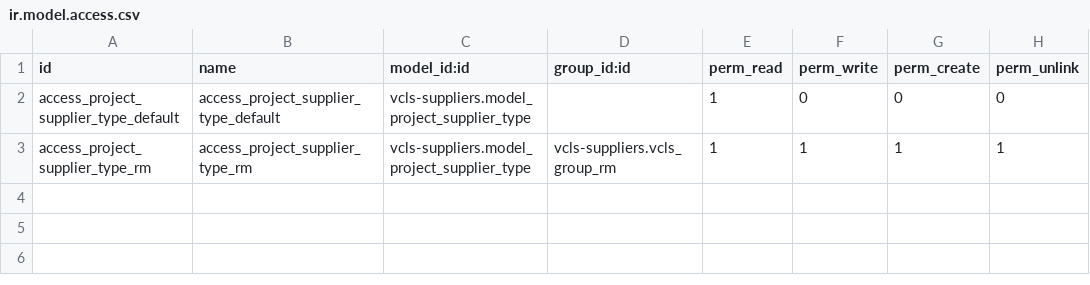
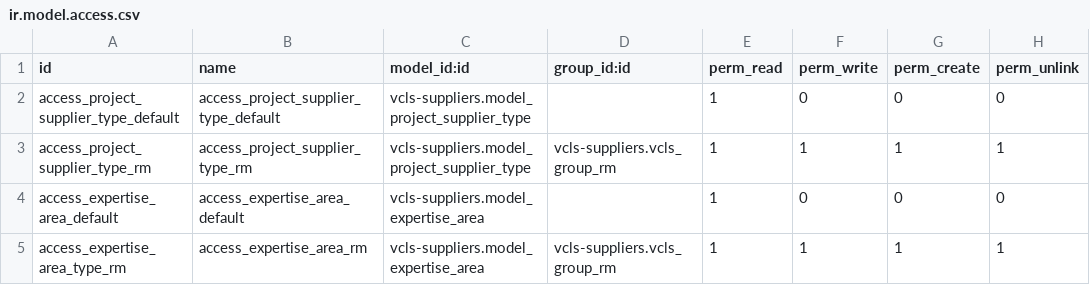
Before and after one commit to suningwz/odoo-vcls-module, a CSV file: vcls-suppliers/security/ir.model.access.csv, drawn as a sheet; the diff names each change by its address in the sheet, - before the commit and + after, or states it on an @@ line.

Commit message:
vcls-suppliers V1

```diff
--- a/vcls-suppliers/security/ir.model.access.csv
+++ b/vcls-suppliers/security/ir.model.access.csv
+row 4: access_expertise_area_default | access_expertise_area_default | vcls-suppliers.model_expertise_area |  | 1 | 0 | 0 | 0
+row 5: access_expertise_area_type_rm | access_expertise_area_rm | vcls-suppliers.model_expertise_area | vcls-suppliers.vcls_group_rm | 1 | 1 | 1 | 1
```
Also changed, not shown: 7 other files.
